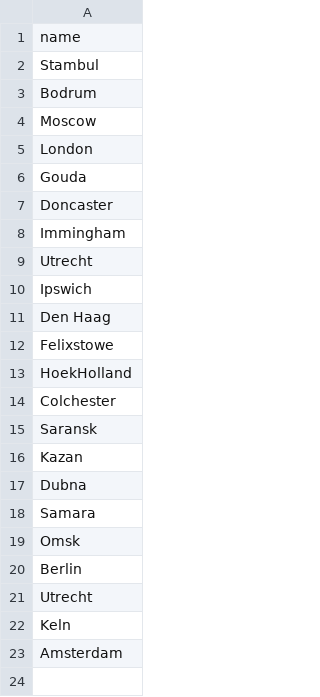
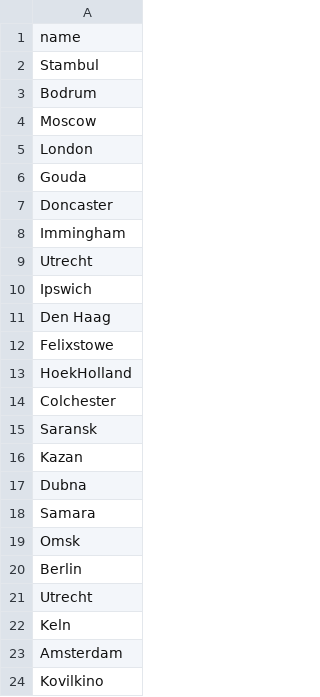
Before and after one commit to KseniaD2021/transport, a CSV file: transport-nodes.csv, drawn as a sheet.

Commit message:
Update transport-nodes.csv

```diff
--- a/transport-nodes.csv
+++ b/transport-nodes.csv
@@ -23 +23,2 @@ name
 "Amsterdam"
+"Kovilkino"
```
